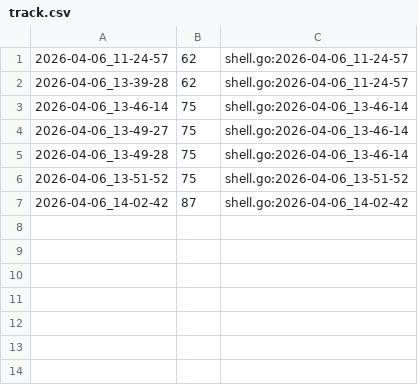
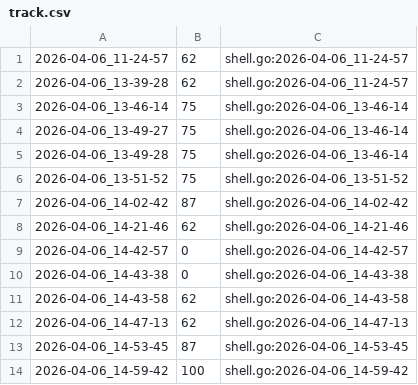
Before and after one commit to qxcode-course/ed-seg-bloco-a-menezes-mr, a CSV file: .tko/track/ed@especiais/track.csv, drawn as a sheet; the diff names each change by its address in the sheet, - before the commit and + after, or states it on an @@ line.

Commit message:
corrigindo erros subseq - especiais

```diff
--- a/.tko/track/ed@especiais/track.csv
+++ b/.tko/track/ed@especiais/track.csv
+row 8: 2026-04-06_14-21-46 | 62 | shell.go:2026-04-06_14-21-46
+row 9: 2026-04-06_14-42-57 | 0 | shell.go:2026-04-06_14-42-57
+row 10: 2026-04-06_14-43-38 | 0 | shell.go:2026-04-06_14-43-38
+row 11: 2026-04-06_14-43-58 | 62 | shell.go:2026-04-06_14-43-58
+row 12: 2026-04-06_14-47-13 | 62 | shell.go:2026-04-06_14-47-13
+row 13: 2026-04-06_14-53-45 | 87 | shell.go:2026-04-06_14-53-45
+row 14: 2026-04-06_14-59-42 | 100 | shell.go:2026-04-06_14-59-42
```
Also changed, not shown: 3 other files.
